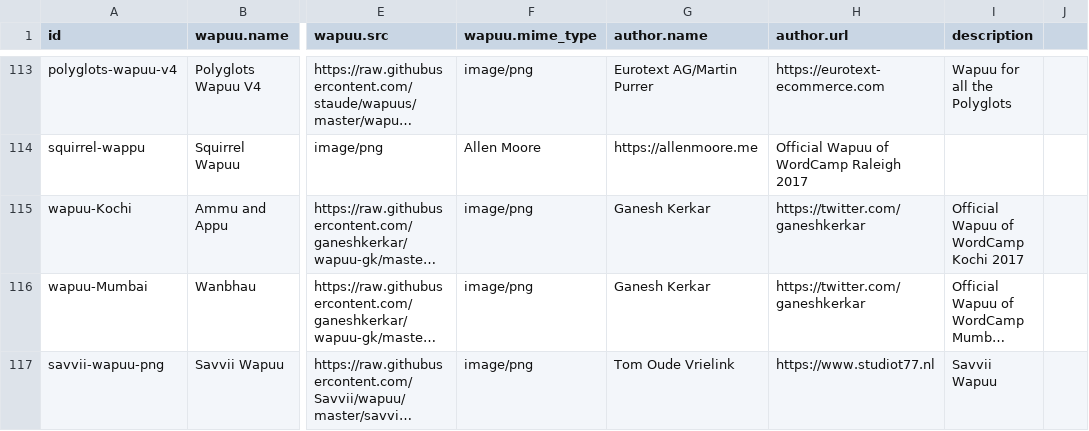
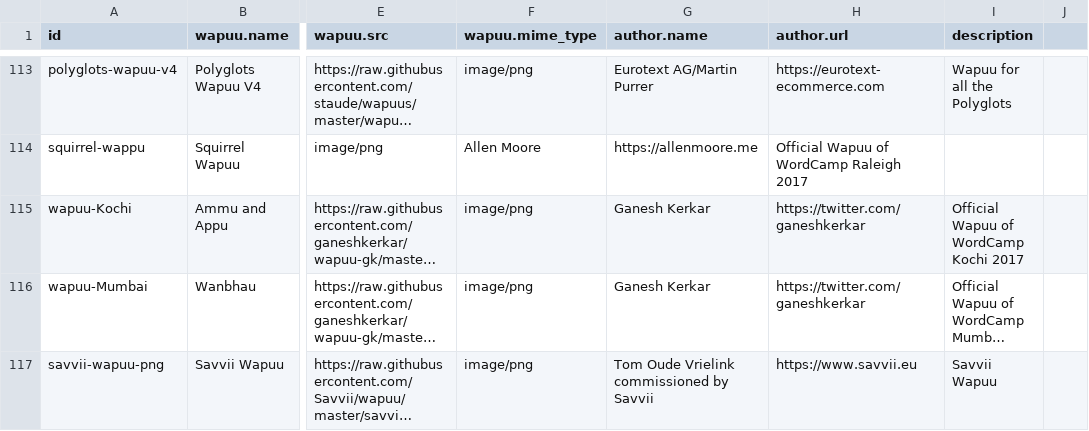
Before and after one commit to jawordpressorg/wapuu-api, a CSV file: wapuu.csv, drawn as a sheet; only a part is shown, gaps mark what is left out; long unchanged cells end in …; the diff names each change by its address in the sheet, - before the commit and + after, or states it on an @@ line.

Commit message:
Change author and author url

```diff
--- a/wapuu.csv
+++ b/wapuu.csv
-G117 (author.name): Tom Oude Vrielink
+G117 (author.name): Tom Oude Vrielink commissioned by Savvii
-H117 (author.url): https://www.studiot77.nl
+H117 (author.url): https://www.savvii.eu
```
